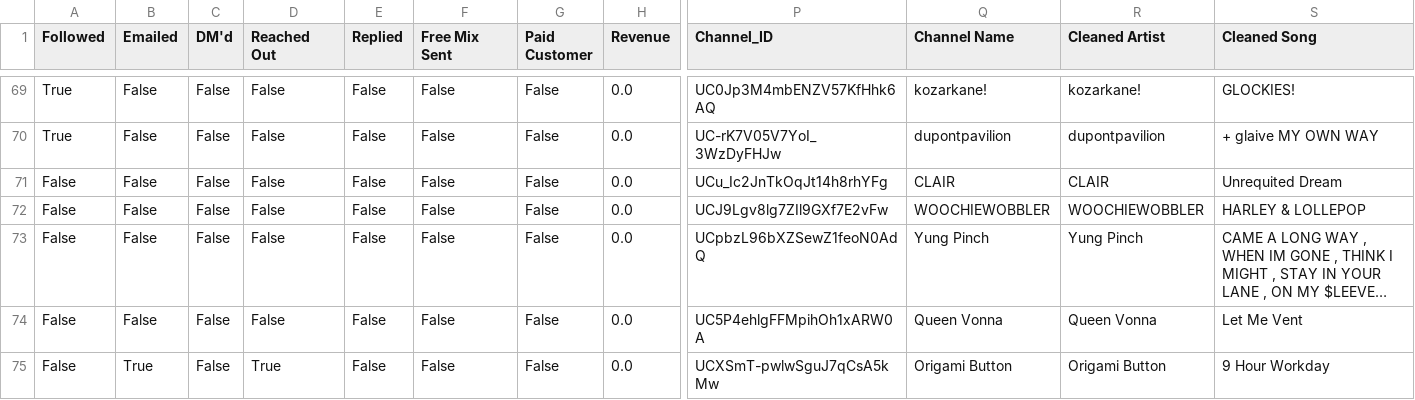
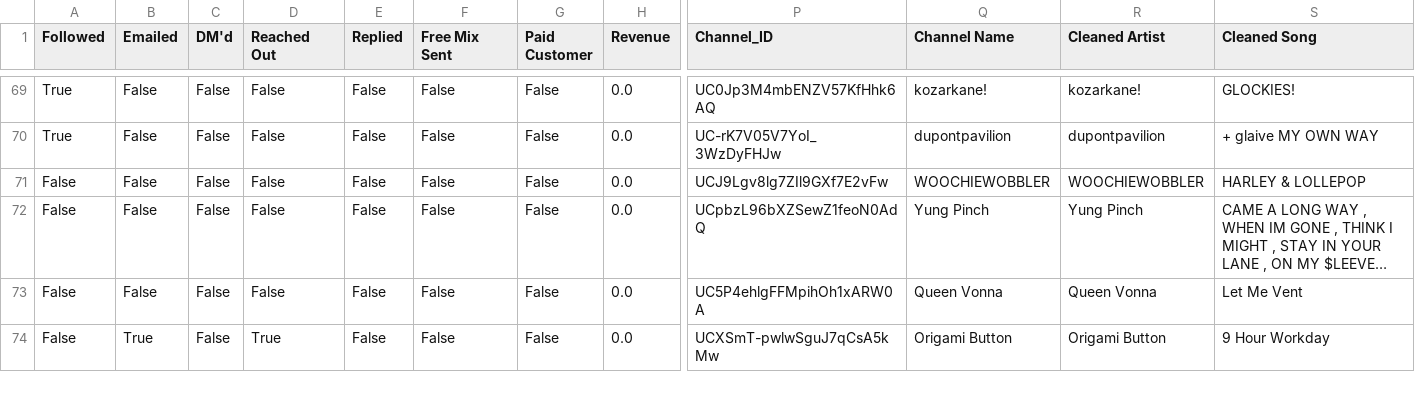
Before and after one commit to alexsamey95/wavyout, a CSV file: wavy_outreach_db.csv, drawn as a sheet; only a part is shown, gaps mark what is left out; long unchanged cells end in …; rows hold the shown columns only; the diff names each change by its address in the sheet, - before the commit and + after, or states it on an @@ line.

Commit message:
wavy data: update wavy_outreach_db.csv

```diff
--- a/wavy_outreach_db.csv
+++ b/wavy_outreach_db.csv
-row 71: False | False | False | False | False | False | False | 0.0 | UCu_Ic2JnTkOqJt14h8rhYFg | CLAIR | CLAIR | Unrequited Dream
```
